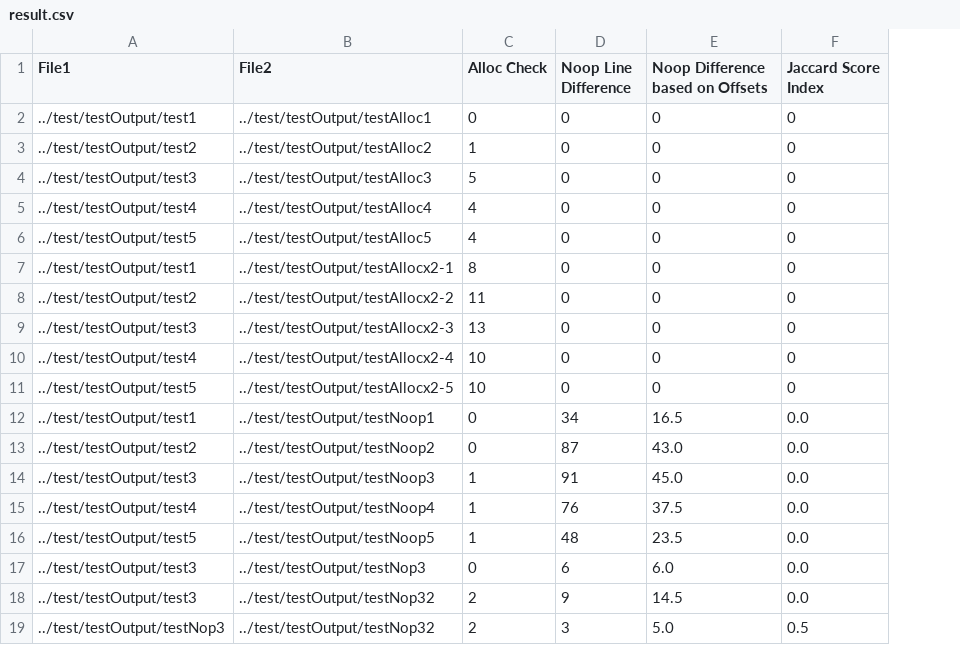
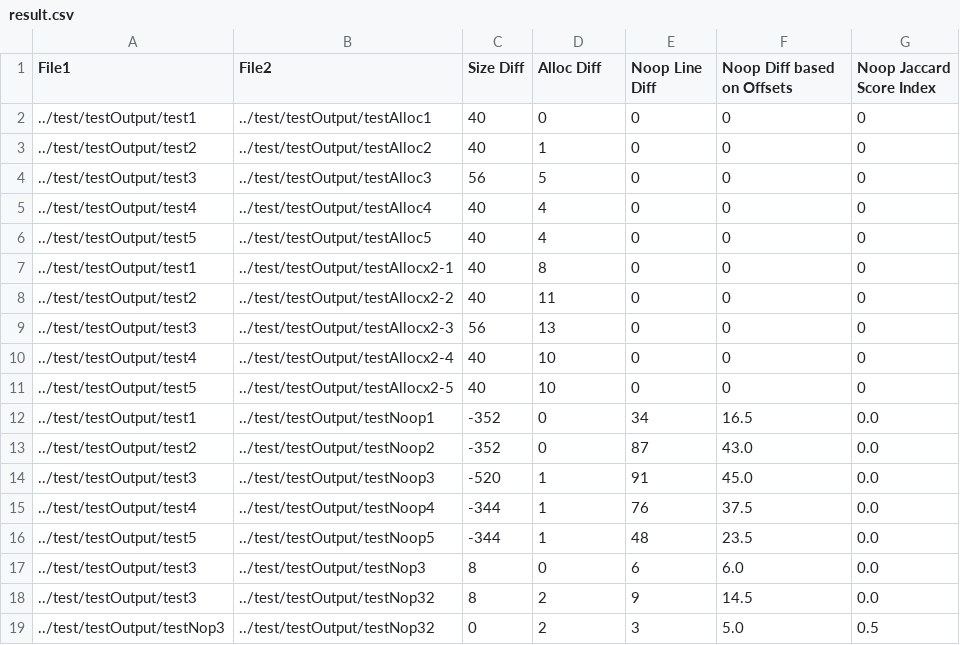
Before and after one commit to cyphina/llvmdiversitypasses, a CSV file: python-scoring/result.csv, drawn as a sheet; addresses are those after the commit; the diff names each change by its address in the sheet, - before the commit and + after, or states it on an @@ line.

Commit message:
Adding File Size Difference

```diff
--- a/python-scoring/result.csv
+++ b/python-scoring/result.csv
+column C (Size Diff), rows 2-19: 40 | 40 | 56 | 40 | 40 | 40 | 40 | 56 | 40 | 40 | -352 | -352 | -520 | -344 | -344 | 8 | 8 | 0
-D1: Alloc Check
+D1: Alloc Diff
-E1: Noop Line Difference
+E1: Noop Line Diff
-F1: Noop Difference based on Offsets
+F1: Noop Diff based on Offsets
-G1: Jaccard Score Index
+G1: Noop Jaccard Score Index
```
Also changed, not shown: 1 other file.
